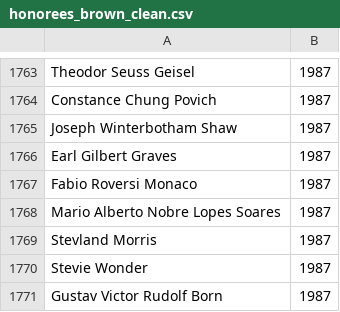
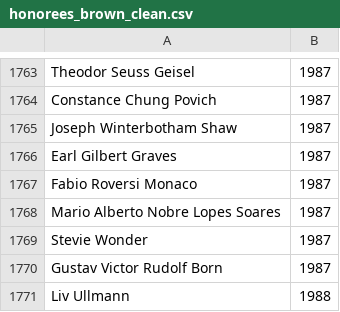
Before and after one commit to dailypenn/data, a CSV file: honorary-degrees-gender-breakdown/honorees_brown_clean.csv, drawn as a sheet; only a part is shown, gaps mark what is left out; the shorter side is filled out with more unchanged rows; the diff names each change by its address in the sheet, - before the commit and + after, or states it on an @@ line.

```diff
--- a/honorary-degrees-gender-breakdown/honorees_brown_clean.csv
+++ b/honorary-degrees-gender-breakdown/honorees_brown_clean.csv
-row 1769: Stevland Morris | 1987
```
Also changed, not shown: honorary-degrees-gender-breakdown/genders_brown_clean.csv, 1 other file.
